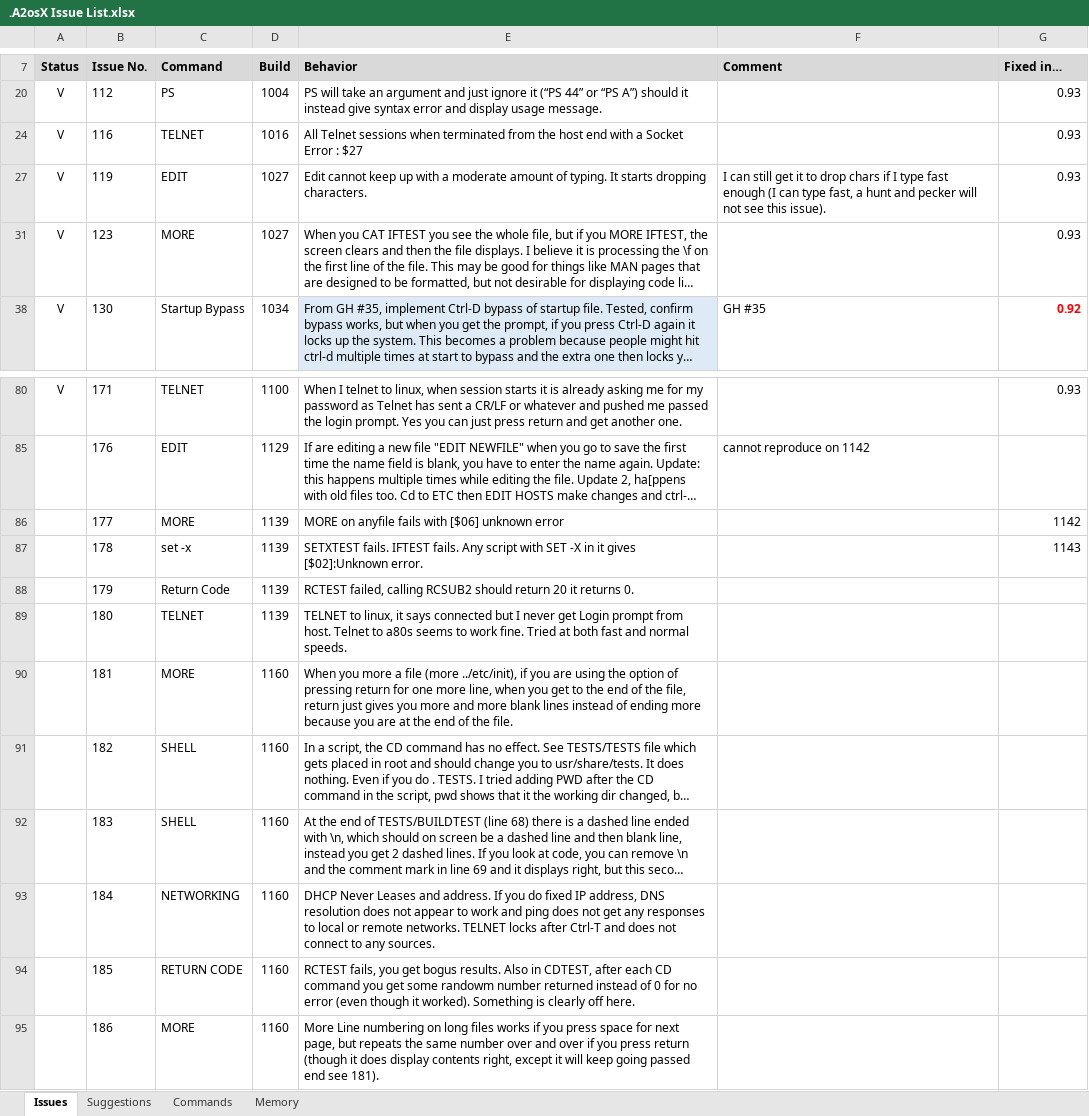
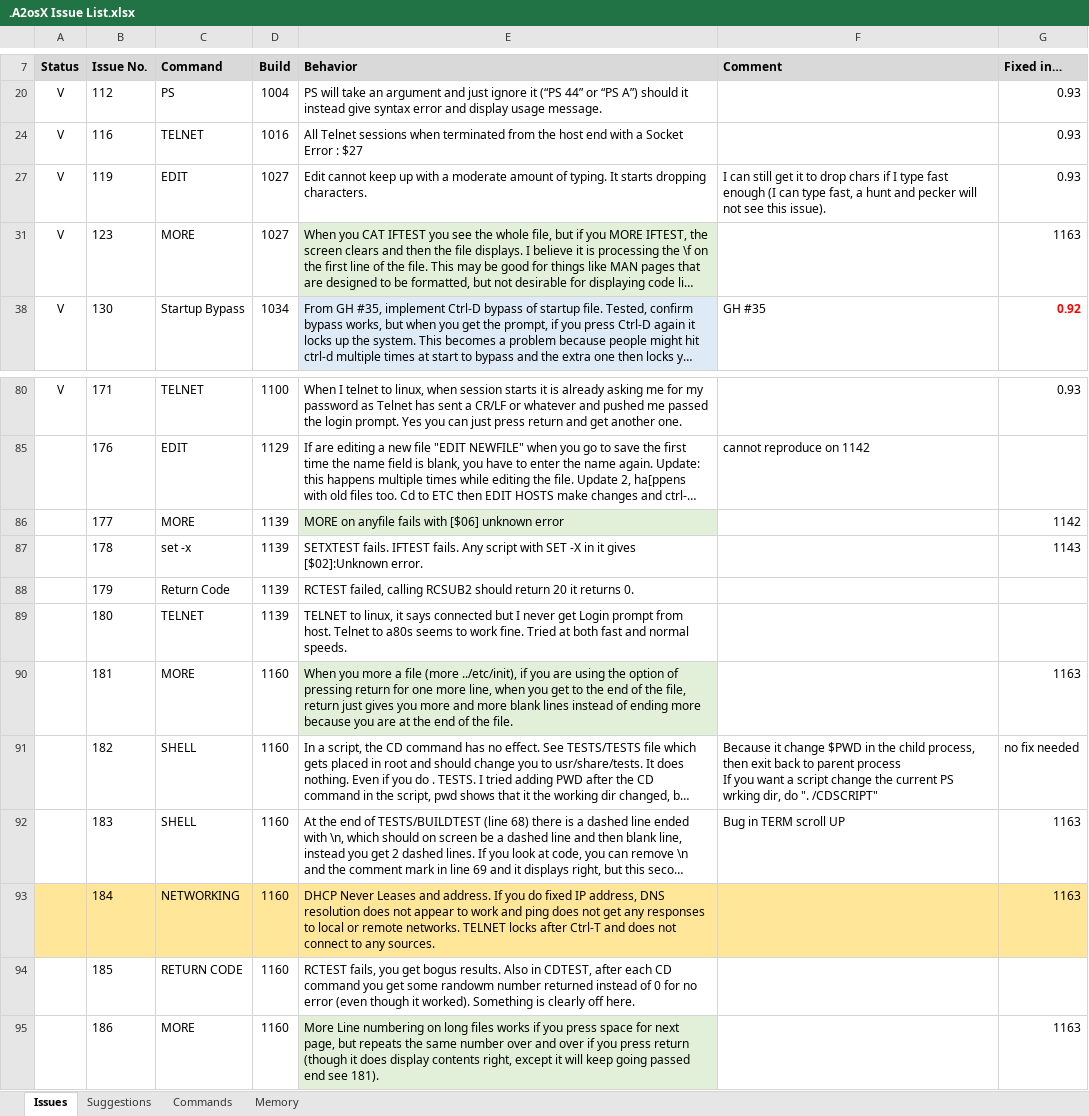
Before and after one commit to A2osX/A2osX, an Excel workbook: .A2osX Issue List.xlsx, sheet Issues, drawn as a sheet; only a part is shown, gaps mark what is left out; long unchanged cells end in …; values as stored, in another font and other column widths than the file's, no borders; ↵ is a line break in a cell; the diff names each change by its address in the sheet, - before the commit and + after, or states it on an @@ line.

```diff
--- a/.A2osX Issue List.xlsx (sheet Issues)
+++ b/.A2osX Issue List.xlsx (sheet Issues)
-E31 fill: none
+E31 fill: #E2F0D9
-G31 (Fixed in…): 0.93
+G31 (Fixed in…): 1163
-E86 fill: none
+E86 fill: #E2F0D9
-E90 fill: none
+E90 fill: #E2F0D9
-G90 (Fixed in…): (empty)
+G90 (Fixed in…): 1163
-F91 (Comment): (empty)
+F91 (Comment): Because it change $PWD in the child process, then exit back to parent process ↵ If you want a script change the current PS wrking dir, do ". /CDSCRIPT"
-G91 (Fixed in…): (empty)
+G91 (Fixed in…): no fix needed
-F92 (Comment): (empty)
+F92 (Comment): Bug in TERM scroll UP
-G92:G93 (Fixed in…): (empty)
+G92:G93 (Fixed in…): 1163
-A93:G93 fill: none
+A93:G93 fill: #FFE699
-E95 fill: none
+E95 fill: #E2F0D9
-G95 (Fixed in…): (empty)
+G95 (Fixed in…): 1163
```
Also changed, not shown: 9 other files.
